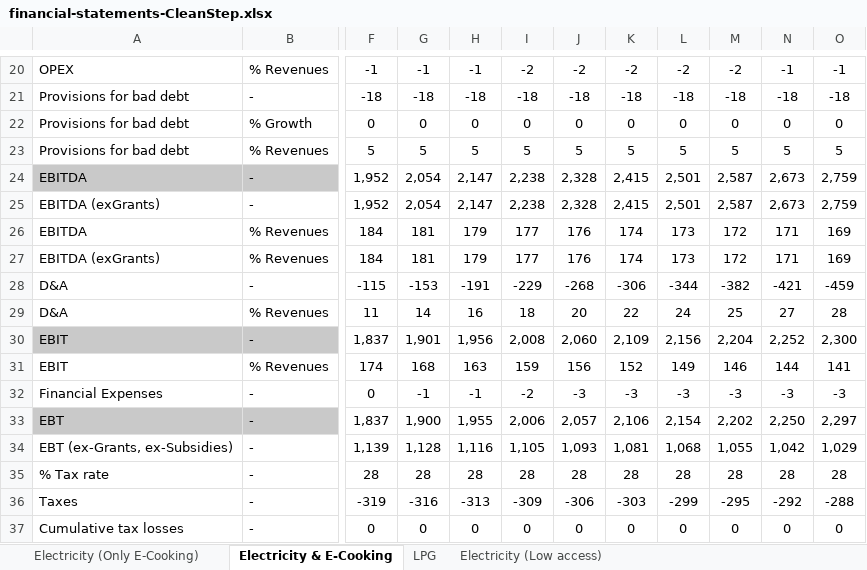
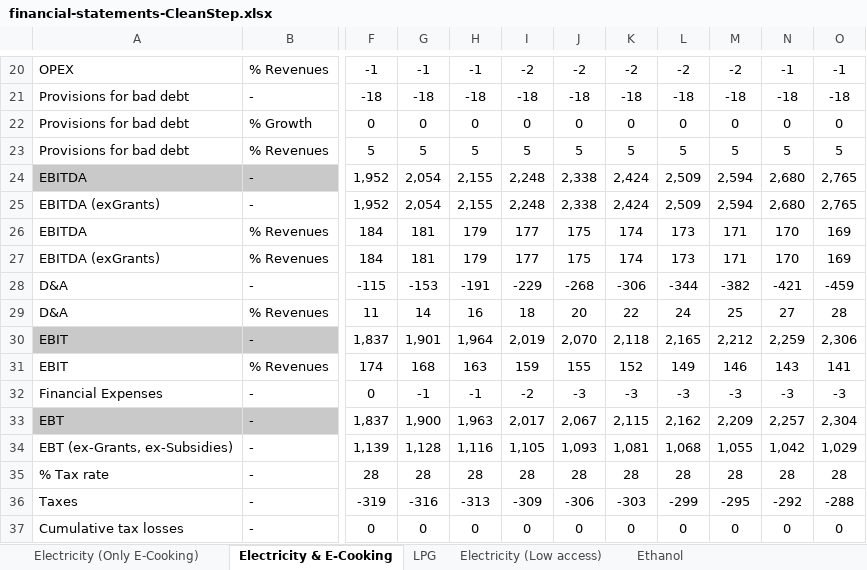
Before and after one commit to Almudenagarrido/CC-WBT-AI, an Excel workbook: backend/Rwanda/financial-statements-CleanStep.xlsx, sheet Electricity & E-Cooking, drawn as a sheet; only a part is shown, gaps mark what is left out; values as stored, in another font and other column widths than the file's, no borders; the diff covers the shown part only; the diff names each change by its address in the sheet, - before the commit and + after, or states it on an @@ line.

Commit message:
Clear formula cache between sheet processing
- Fixed critical bug where cached values were incorrectly reused across different sheets

- Now clears `previously_calculated` cache before processing each sheet to ensure data integrity

- Minor improvements to Excel cell editor for handling empty cells

- Fixed label matching for "vs. BAU" targets - now uses flexible matching to handle special symbols in Carbon Credits section

```diff
--- a/backend/Rwanda/financial-statements-CleanStep.xlsx (sheet Electricity & E-Cooking)
+++ b/backend/Rwanda/financial-statements-CleanStep.xlsx (sheet Electricity & E-Cooking)
+sheet tab: Ethanol
-H24:H25: 2,147
+H24:H25: 2,155
-I24:I25: 2,238
+I24:I25: 2,248
-J24:J25: 2,328
+J24:J25: 2,338
-K24:K25: 2,415
+K24:K25: 2,424
-L24:L25: 2,501
+L24:L25: 2,509
-M24:M25: 2,587
+M24:M25: 2,594
-N24:N25: 2,673
+N24:N25: 2,680
-O24:O25: 2,759
+O24:O25: 2,765
-J26:J27: 176
+J26:J27: 175
-M26:M27: 172
+M26:M27: 171
-N26:N27: 171
+N26:N27: 170
-H30: 1,956
+H30: 1,964
-I30: 2,008
+I30: 2,019
-J30: 2,060
+J30: 2,070
-K30: 2,109
+K30: 2,118
-L30: 2,156
+L30: 2,165
-M30: 2,204
+M30: 2,212
-N30: 2,252
+N30: 2,259
-O30: 2,300
+O30: 2,306
-J31: 156
+J31: 155
-N31: 144
+N31: 143
-H33: 1,955
+H33: 1,963
-I33: 2,006
+I33: 2,017
-J33: 2,057
+J33: 2,067
-K33: 2,106
+K33: 2,115
-L33: 2,154
+L33: 2,162
-M33: 2,202
+M33: 2,209
-N33: 2,250
+N33: 2,257
-O33: 2,297
+O33: 2,304
```
Also changed, not shown: 13 added rows, 13 removed rows and 145 edited cells elsewhere in this sheet, sheet LPG, sheet Electricity (Only E-Cooking), sheet Electricity (Low access), backend/Rwanda/capex-fuels-CleanStep.xlsx, backend/Rwanda/carbon-credits-general.xlsx, 11 other files.
